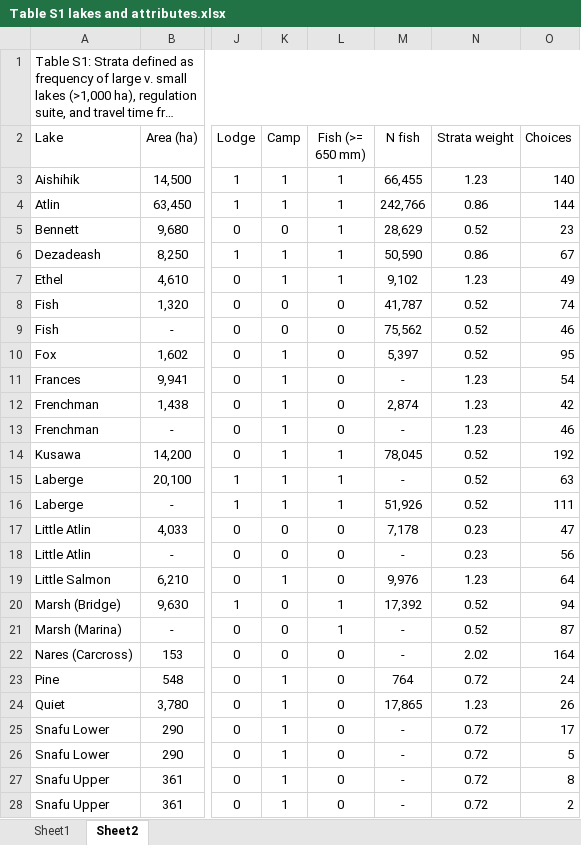
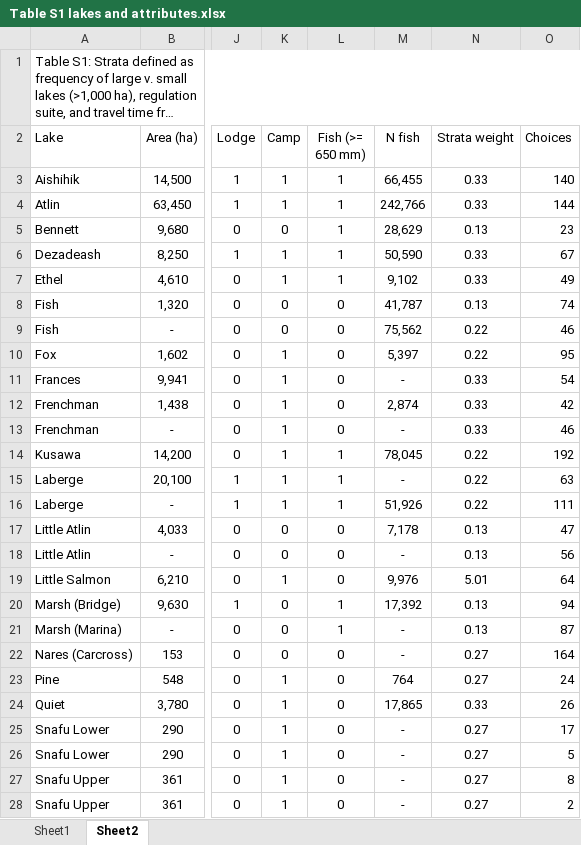
Before and after one commit to klwilson23/anglers-lakers, an Excel workbook: Data/Table S1 lakes and attributes.xlsx, sheet Sheet2, drawn as a sheet; only a part is shown, gaps mark what is left out; long unchanged cells end in …; values as stored, in another font and other column widths than the file's, no borders; the diff covers the shown part only; the diff names each change by its address in the sheet, - before the commit and + after, or states it on an @@ line.

Commit message:
Changes to table and model
Changed the model code and weights in table for manuscript

```diff
--- a/Data/Table S1 lakes and attributes.xlsx (sheet Sheet2)
+++ b/Data/Table S1 lakes and attributes.xlsx (sheet Sheet2)
-N3 (Strata weight): 1.23
+N3 (Strata weight): 0.33
-N4 (Strata weight): 0.86
+N4 (Strata weight): 0.33
-N5 (Strata weight): 0.52
+N5 (Strata weight): 0.13
-N6 (Strata weight): 0.86
+N6 (Strata weight): 0.33
-N7 (Strata weight): 1.23
+N7 (Strata weight): 0.33
-N8 (Strata weight): 0.52
+N8 (Strata weight): 0.13
-N9:N10 (Strata weight): 0.52
+N9:N10 (Strata weight): 0.22
-N11:N13 (Strata weight): 1.23
+N11:N13 (Strata weight): 0.33
-N14:N16 (Strata weight): 0.52
+N14:N16 (Strata weight): 0.22
-N17:N18 (Strata weight): 0.23
+N17:N18 (Strata weight): 0.13
-N19 (Strata weight): 1.23
+N19 (Strata weight): 5.01
-N20:N21 (Strata weight): 0.52
+N20:N21 (Strata weight): 0.13
-N22 (Strata weight): 2.02
+N22 (Strata weight): 0.27
-N23 (Strata weight): 0.72
+N23 (Strata weight): 0.27
-N24 (Strata weight): 1.23
+N24 (Strata weight): 0.33
-N25:N28 (Strata weight): 0.72
+N25:N28 (Strata weight): 0.27
```
Also changed, not shown: 8 edited cells elsewhere in this sheet, 1 other file.
